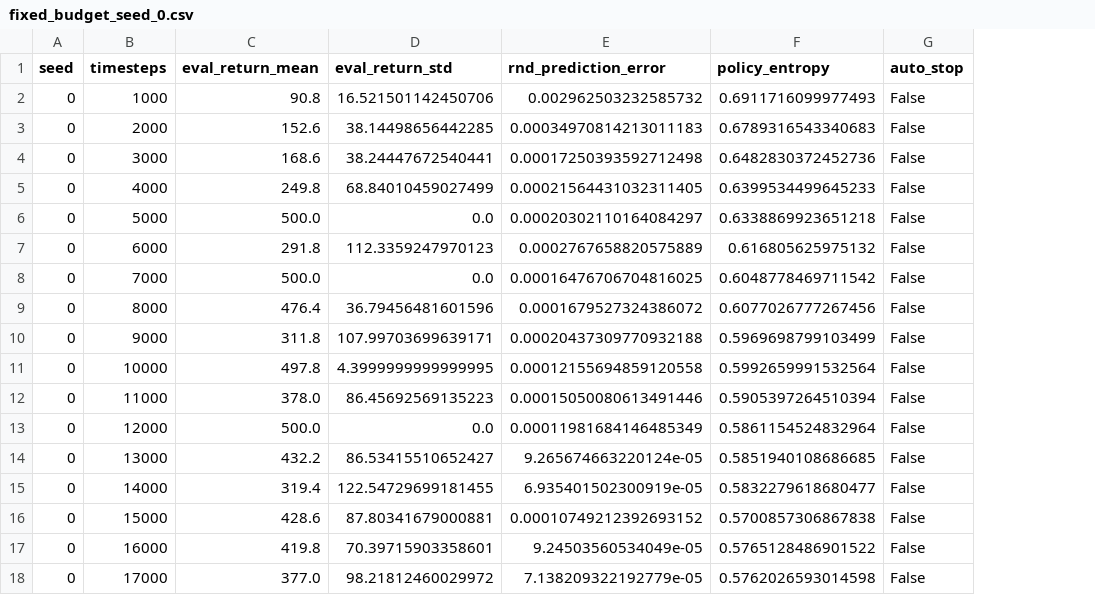
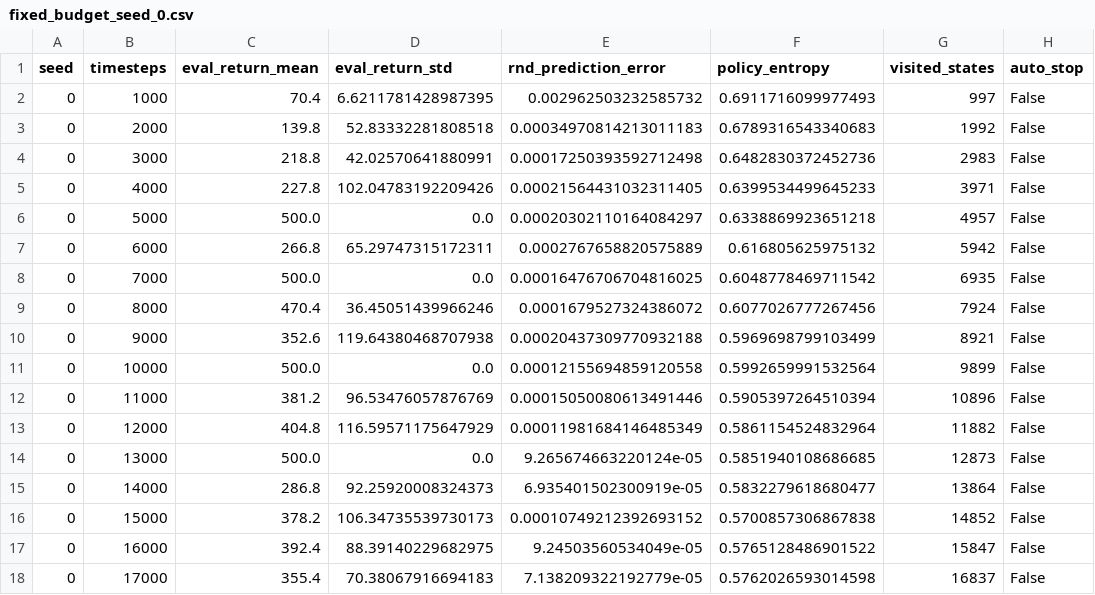
Before and after one commit to nacerzz/rl-convergence-detection, a CSV file: results/cartpole/fixed_budget_seed_0.csv, drawn as a sheet; only a part is shown; the diff covers the shown part only; the diff names each change by its address in the sheet, - before the commit and + after, or states it on an @@ line.

```diff
--- a/results/cartpole/fixed_budget_seed_0.csv
+++ b/results/cartpole/fixed_budget_seed_0.csv
+column G (visited_states), rows 2-18: 997 | 1992 | 2983 | 3971 | 4957 | 5942 | 6935 | 7924 | 8921 | 9899 | 10896 | 11882 | 12873 | 13864 | 14852 | 15847 | 16837
-C2 (eval_return_mean): 90.8
+C2 (eval_return_mean): 70.4
-D2 (eval_return_std): 16.521501142450706
+D2 (eval_return_std): 6.6211781428987395
-C3 (eval_return_mean): 152.6
+C3 (eval_return_mean): 139.8
-D3 (eval_return_std): 38.14498656442285
+D3 (eval_return_std): 52.83332281808518
-C4 (eval_return_mean): 168.6
+C4 (eval_return_mean): 218.8
-D4 (eval_return_std): 38.24447672540441
+D4 (eval_return_std): 42.02570641880991
-C5 (eval_return_mean): 249.8
+C5 (eval_return_mean): 227.8
-D5 (eval_return_std): 68.84010459027499
+D5 (eval_return_std): 102.04783192209426
-C7 (eval_return_mean): 291.8
+C7 (eval_return_mean): 266.8
-D7 (eval_return_std): 112.3359247970123
+D7 (eval_return_std): 65.29747315172311
-C9 (eval_return_mean): 476.4
+C9 (eval_return_mean): 470.4
-D9 (eval_return_std): 36.79456481601596
+D9 (eval_return_std): 36.45051439966246
-C10 (eval_return_mean): 311.8
+C10 (eval_return_mean): 352.6
-D10 (eval_return_std): 107.99703699639171
+D10 (eval_return_std): 119.64380468707938
-C11 (eval_return_mean): 497.8
+C11 (eval_return_mean): 500.0
-D11 (eval_return_std): 4.3999999999999995
+D11 (eval_return_std): 0.0
-C12 (eval_return_mean): 378.0
+C12 (eval_return_mean): 381.2
-D12 (eval_return_std): 86.45692569135223
+D12 (eval_return_std): 96.53476057876769
-C13 (eval_return_mean): 500.0
+C13 (eval_return_mean): 404.8
-D13 (eval_return_std): 0.0
+D13 (eval_return_std): 116.59571175647929
-C14 (eval_return_mean): 432.2
+C14 (eval_return_mean): 500.0
-D14 (eval_return_std): 86.53415510652427
+D14 (eval_return_std): 0.0
-C15 (eval_return_mean): 319.4
+C15 (eval_return_mean): 286.8
-D15 (eval_return_std): 122.54729699181455
+D15 (eval_return_std): 92.25920008324373
-C16 (eval_return_mean): 428.6
+C16 (eval_return_mean): 378.2
-D16 (eval_return_std): 87.80341679000881
+D16 (eval_return_std): 106.34735539730173
-C17 (eval_return_mean): 419.8
+C17 (eval_return_mean): 392.4
-D17 (eval_return_std): 70.39715903358601
+D17 (eval_return_std): 88.39140229682975
-C18 (eval_return_mean): 377.0
+C18 (eval_return_mean): 355.4
-D18 (eval_return_std): 98.21812460029972
+D18 (eval_return_std): 70.38067916694183
```
Also changed, not shown: 26 edited cells elsewhere in this file, figures/cartpole/combined_cartpole_results.csv, results/cartpole/auto_stop_seed_1.csv, 18 other files.
